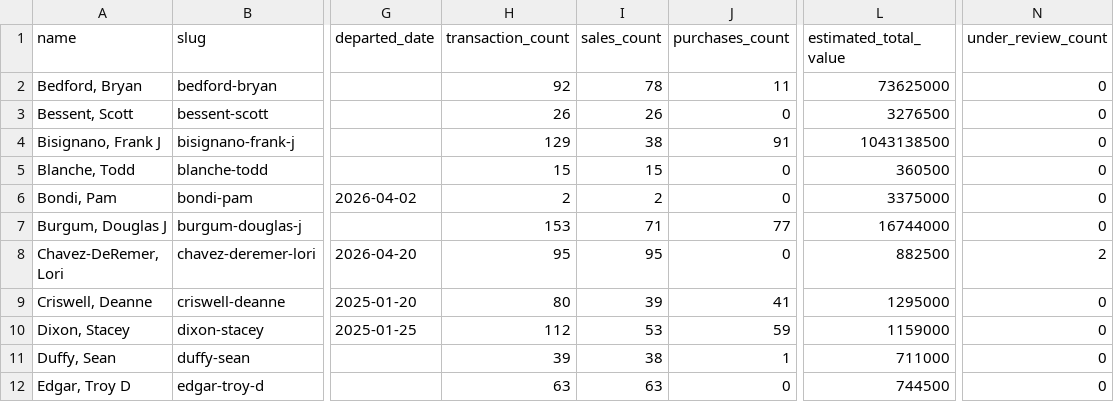
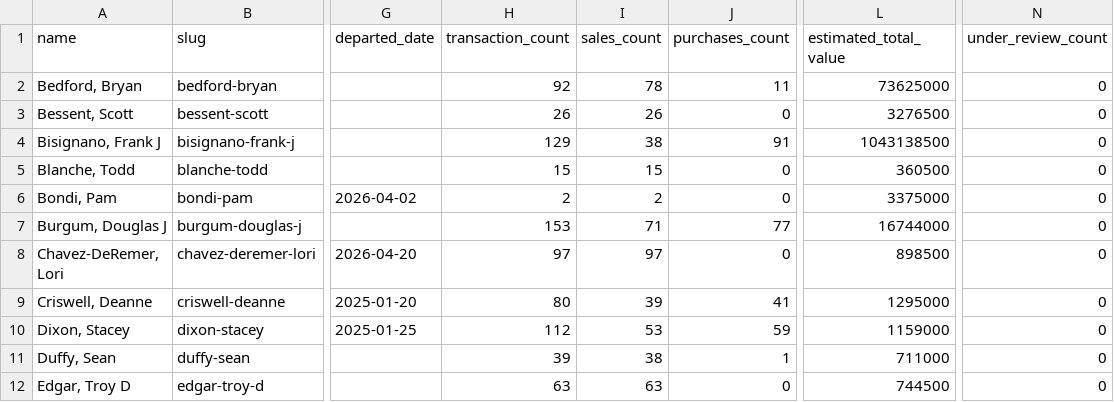
Before and after one commit to tbrown034/open-cabinet, a CSV file: public/data/officials-summary.csv, drawn as a sheet; only a part is shown, gaps mark what is left out; the diff names each change by its address in the sheet, - before the commit and + after, or states it on an @@ line.

```diff
--- a/public/data/officials-summary.csv
+++ b/public/data/officials-summary.csv
-H8 (transaction_count): 95
+H8 (transaction_count): 97
-I8 (sales_count): 95
+I8 (sales_count): 97
-L8 (estimated_total_value): 882500
+L8 (estimated_total_value): 898500
-N8 (under_review_count): 2
+N8 (under_review_count): 0
```
Also changed, not shown: 5 other files.
